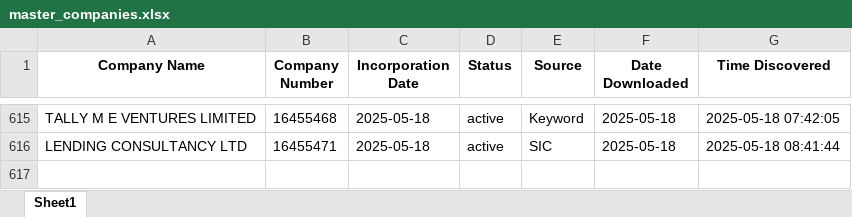
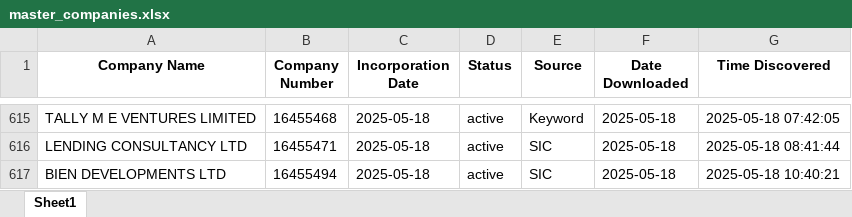
Before and after one commit to finncampbell/fund-tracker, an Excel workbook: master_companies.xlsx, sheet Sheet1, drawn as a sheet; only a part is shown, gaps mark what is left out; values as stored, in another font and other column widths than the file's, no borders; the diff names each change by its address in the sheet, - before the commit and + after, or states it on an @@ line.

```diff
--- a/master_companies.xlsx (sheet Sheet1)
+++ b/master_companies.xlsx (sheet Sheet1)
+row 617: BIEN DEVELOPMENTS LTD | 16455494 | 2025-05-18 | active | SIC | 2025-05-18 | 2025-05-18 10:40:21
```
Also changed, not shown: 1 other file.
